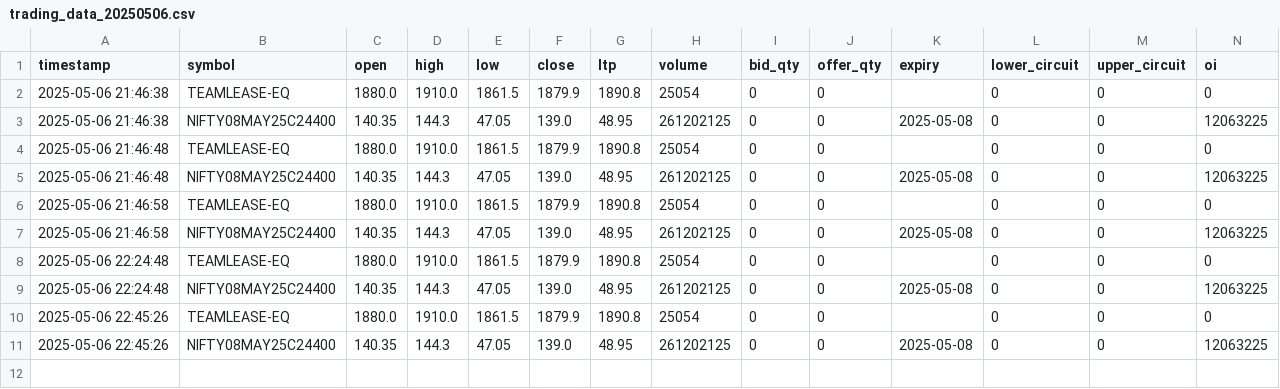
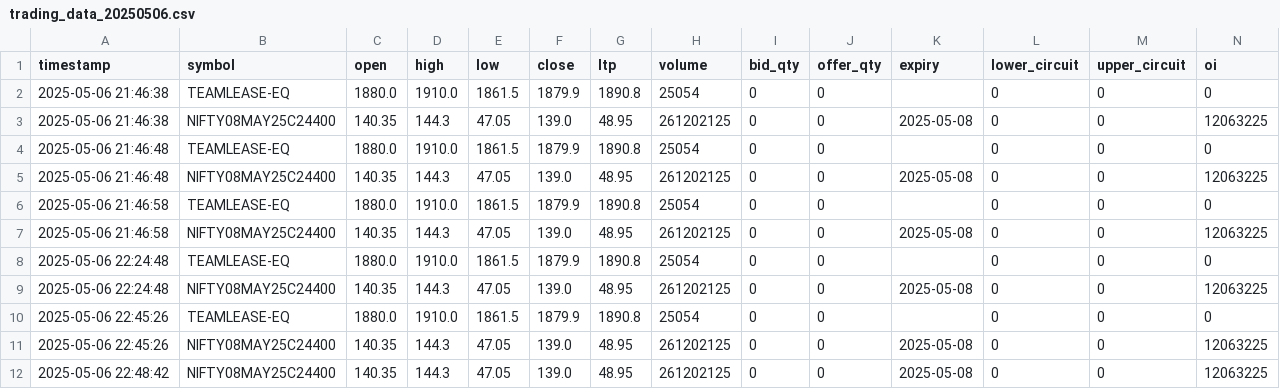
Before and after one commit to afzalur7/stock-data-collector, a CSV file: market_data/trading_data_20250506.csv, drawn as a sheet; only a part is shown; rows hold the shown columns only; the diff names each change by its address in the sheet, - before the commit and + after, or states it on an @@ line.

```diff
--- a/market_data/trading_data_20250506.csv
+++ b/market_data/trading_data_20250506.csv
+row 12: 2025-05-06 22:48:42 | NIFTY08MAY25C24400 | 140.35 | 144.3 | 47.05 | 139.0 | 48.95 | 261202125 | 0 | 0 | 2025-05-08 | 0 | 0 | 12063225
```
Also changed, not shown: 1 other file.
